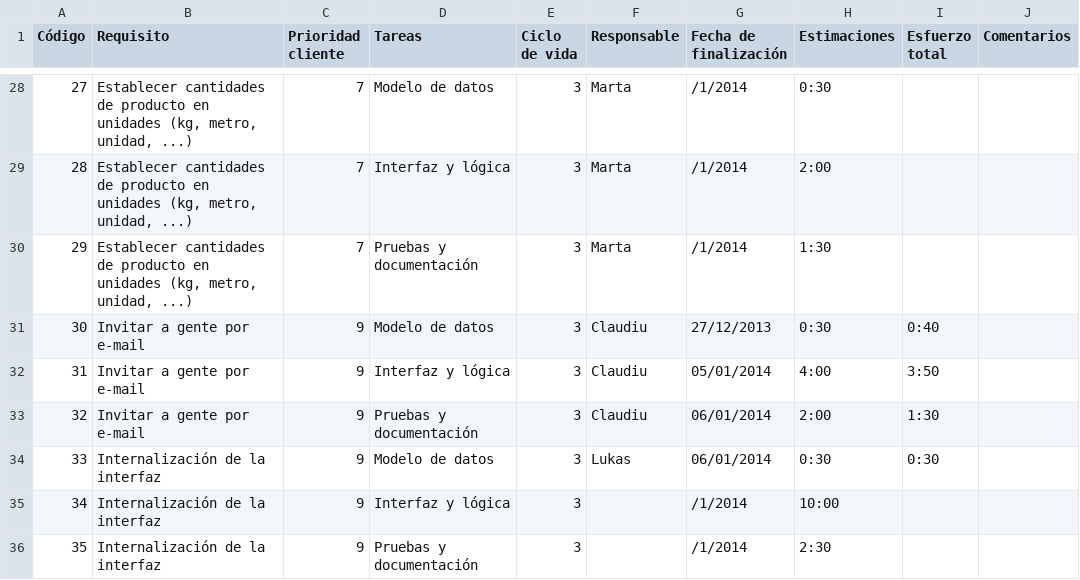
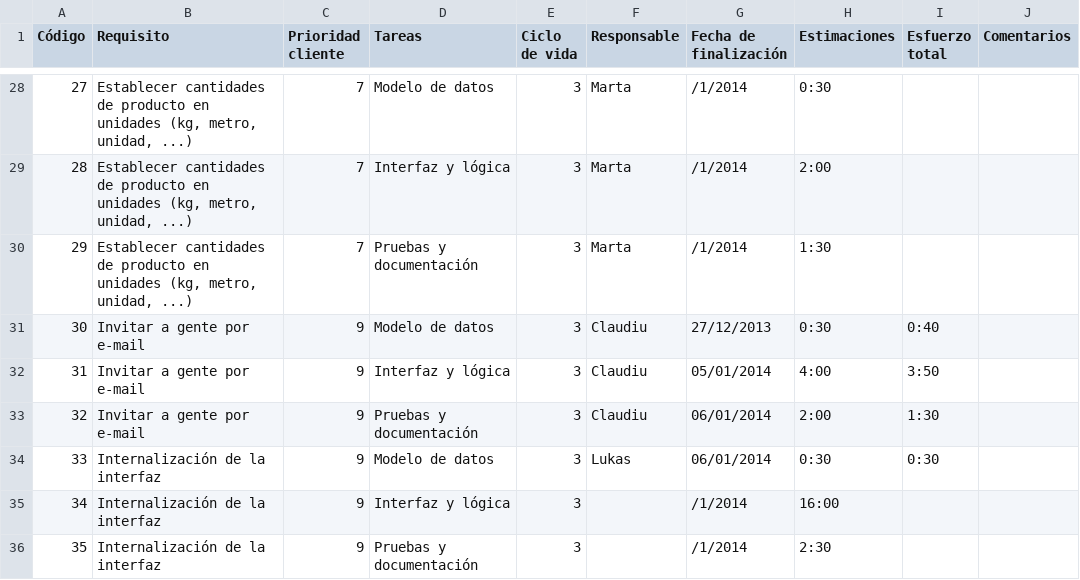
Before and after one commit to sharedslist/sharedslist, a CSV file: 1_gestión/proceso/e13-Tareas_ciclo3.csv, drawn as a sheet; only a part is shown, gaps mark what is left out.

```diff
--- a/1_gestión/proceso/e13-Tareas_ciclo3.csv
+++ b/1_gestión/proceso/e13-Tareas_ciclo3.csv
@@ -34,3 +34,3 @@ Código,Requisito,Prioridad cliente,Tareas,Ciclo de vida,Responsable,Fecha de fi
 33,Internalización de la interfaz,9,Modelo de datos,3,Lukas,06/01/2014,0:30,0:30,
-34,Internalización de la interfaz,9,Interfaz y lógica,3,,/1/2014,10:00,,
+34,Internalización de la interfaz,9,Interfaz y lógica,3,,/1/2014,16:00,,
 35,Internalización de la interfaz,9,Pruebas y documentación,3,,/1/2014,2:30,,
```
Also changed, not shown: 1_gestión/proceso/e13-Tablero_Scrum.csv.
